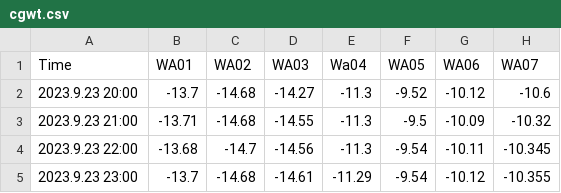
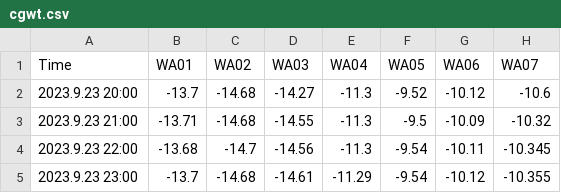
Before and after one commit to cgwatertech/GW_mnt, a CSV file: cgwt.csv, drawn as a sheet; only a part is shown; the diff names each change by its address in the sheet, - before the commit and + after, or states it on an @@ line.

Commit message:
Update cgwt.csv

```diff
--- a/cgwt.csv
+++ b/cgwt.csv
-E1: Wa04
+E1: WA04
```
